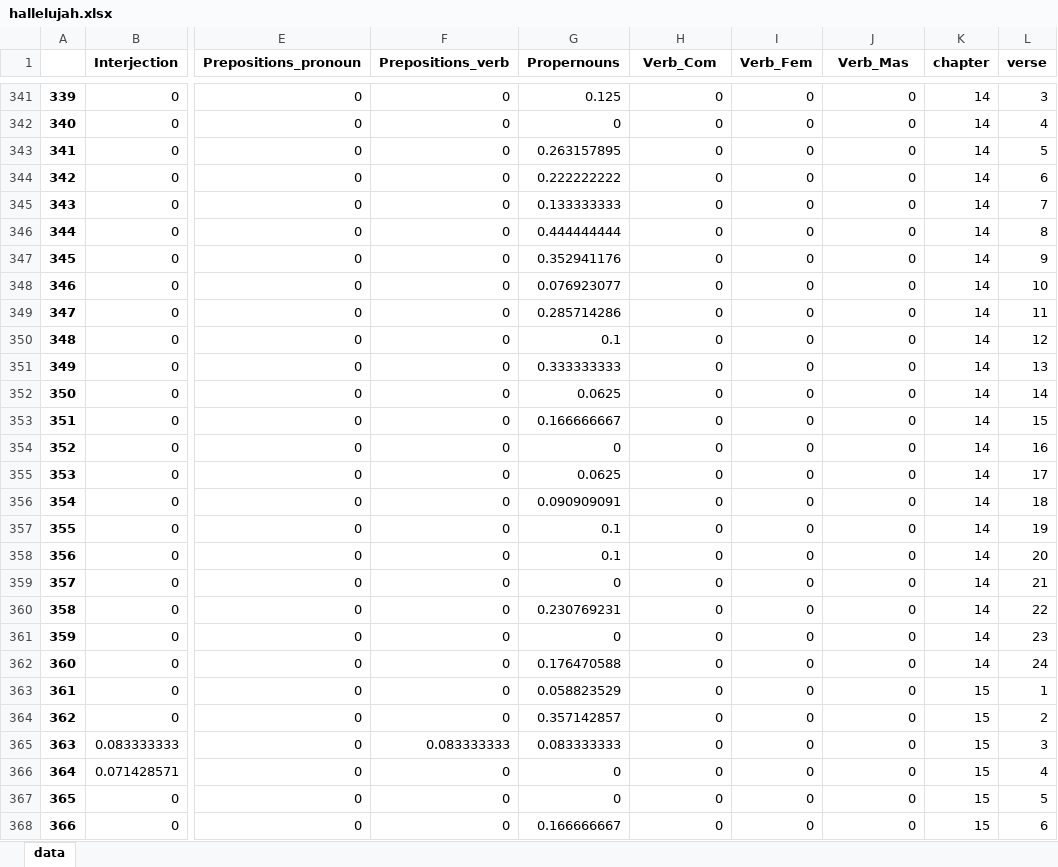
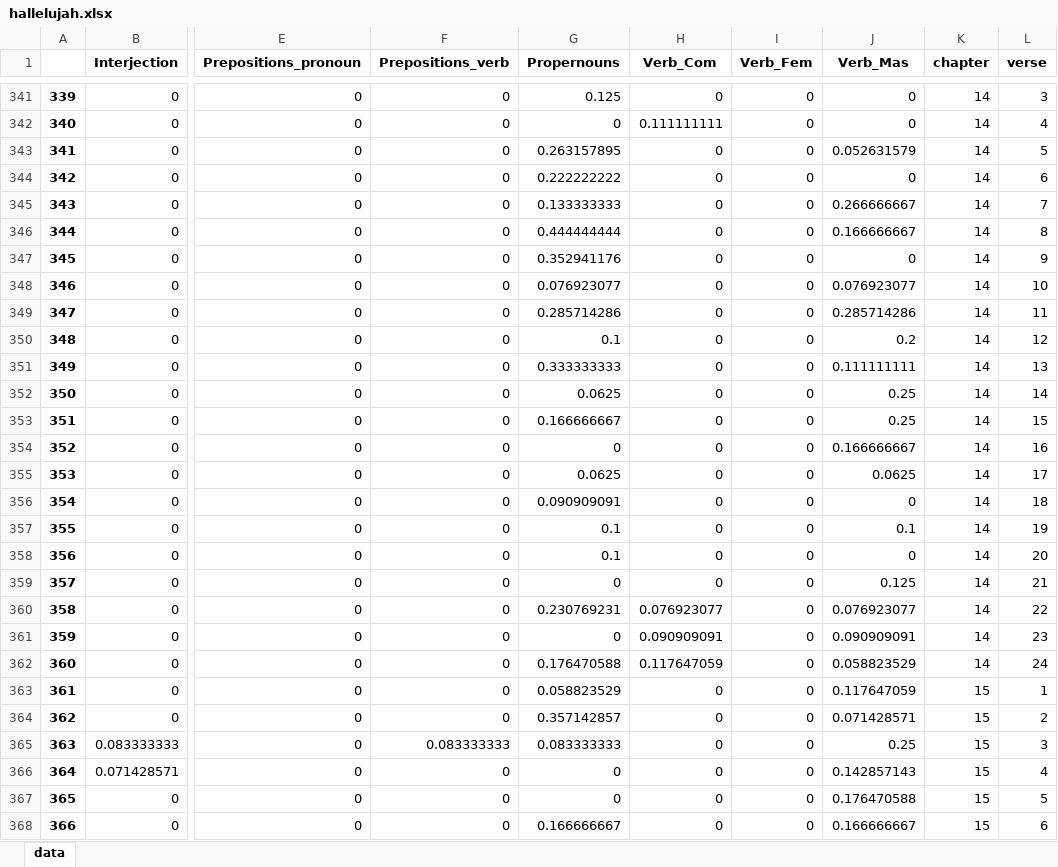
Before and after one commit to FHU/HebrewParser, an Excel workbook: hallelujah.xlsx, sheet data, drawn as a sheet; only a part is shown, gaps mark what is left out; values as stored, in another font and other column widths than the file's, no borders; the diff covers the shown part only; the diff names each change by its address in the sheet, - before the commit and + after, or states it on an @@ line.

Commit message:
Verbs gender now mostly working.

```diff
--- a/hallelujah.xlsx (sheet data)
+++ b/hallelujah.xlsx (sheet data)
-H342 (Verb_Com): 0
+H342 (Verb_Com): 0.111111111
-J343 (Verb_Mas): 0
+J343 (Verb_Mas): 0.052631579
-J345 (Verb_Mas): 0
+J345 (Verb_Mas): 0.266666667
-J346 (Verb_Mas): 0
+J346 (Verb_Mas): 0.166666667
-J348 (Verb_Mas): 0
+J348 (Verb_Mas): 0.076923077
-J349 (Verb_Mas): 0
+J349 (Verb_Mas): 0.285714286
-J350 (Verb_Mas): 0
+J350 (Verb_Mas): 0.2
-J351 (Verb_Mas): 0
+J351 (Verb_Mas): 0.111111111
-J352:J353 (Verb_Mas): 0
+J352:J353 (Verb_Mas): 0.25
-J354 (Verb_Mas): 0
+J354 (Verb_Mas): 0.166666667
-J355 (Verb_Mas): 0
+J355 (Verb_Mas): 0.0625
-J357 (Verb_Mas): 0
+J357 (Verb_Mas): 0.1
-J359 (Verb_Mas): 0
+J359 (Verb_Mas): 0.125
-H360 (Verb_Com): 0
+H360 (Verb_Com): 0.076923077
-J360 (Verb_Mas): 0
+J360 (Verb_Mas): 0.076923077
-H361 (Verb_Com): 0
+H361 (Verb_Com): 0.090909091
-J361 (Verb_Mas): 0
+J361 (Verb_Mas): 0.090909091
-H362 (Verb_Com): 0
+H362 (Verb_Com): 0.117647059
-J362 (Verb_Mas): 0
+J362 (Verb_Mas): 0.058823529
-J363 (Verb_Mas): 0
+J363 (Verb_Mas): 0.117647059
-J364 (Verb_Mas): 0
+J364 (Verb_Mas): 0.071428571
-J365 (Verb_Mas): 0
+J365 (Verb_Mas): 0.25
-J366 (Verb_Mas): 0
+J366 (Verb_Mas): 0.142857143
-J367 (Verb_Mas): 0
+J367 (Verb_Mas): 0.176470588
-J368 (Verb_Mas): 0
+J368 (Verb_Mas): 0.166666667
```
Also changed, not shown: 1712 edited cells elsewhere in this sheet, 1 other file.
